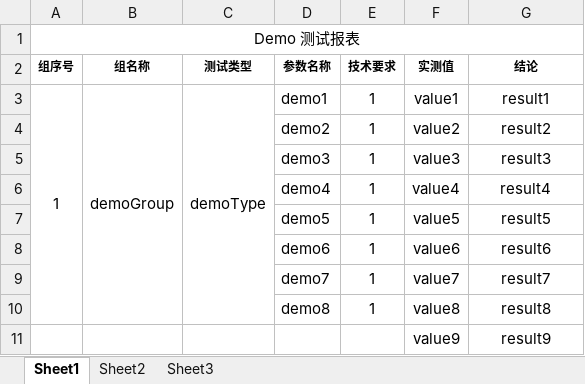
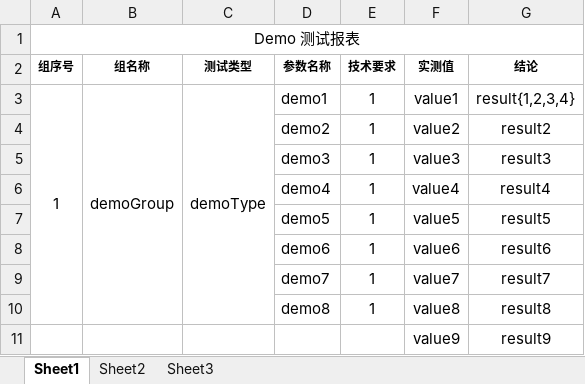
Before and after one commit to newdoublefish/mcmctestsys, an Excel workbook: config/project/demo/报表模板.xlsx, sheet Sheet1, drawn as a sheet; values as stored, in another font and other column widths than the file's, no borders; conditional formats not drawn; the diff names each change by its address in the sheet, - before the commit and + after, or states it on an @@ line.

```diff
--- a/config/project/demo/报表模板.xlsx (sheet Sheet1)
+++ b/config/project/demo/报表模板.xlsx (sheet Sheet1)
-G3 (结论): result1
+G3 (结论): result{1,2,3,4}
```
Also changed, not shown: config/project/demo/demo配置表.xlsx, 6 other files.
